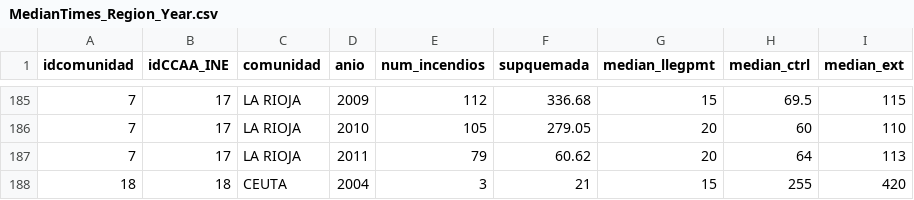
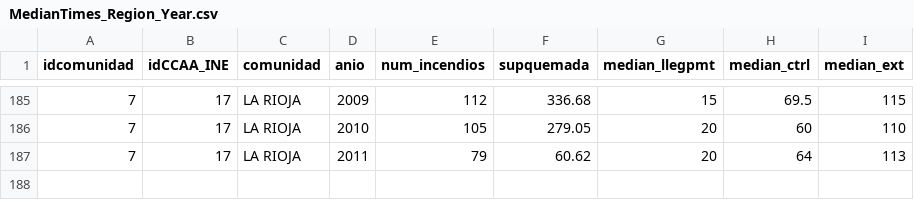
Before and after one commit to migueldemontoro/espanaenllamas-obsolete, a CSV file: wp-content/themes/viewport/vis/vis2/data/MedianTimes_Region_Year.csv, drawn as a sheet; only a part is shown, gaps mark what is left out; the diff names each change by its address in the sheet, - before the commit and + after, or states it on an @@ line.

Commit message:
Added downloadable viz data

```diff
--- a/wp-content/themes/viewport/vis/vis2/data/MedianTimes_Region_Year.csv
+++ b/wp-content/themes/viewport/vis/vis2/data/MedianTimes_Region_Year.csv
-row 188: 18 | 18 | CEUTA | 2004 | 3 | 21 | 15 | 255 | 420
```
Also changed, not shown: 3 other files.
